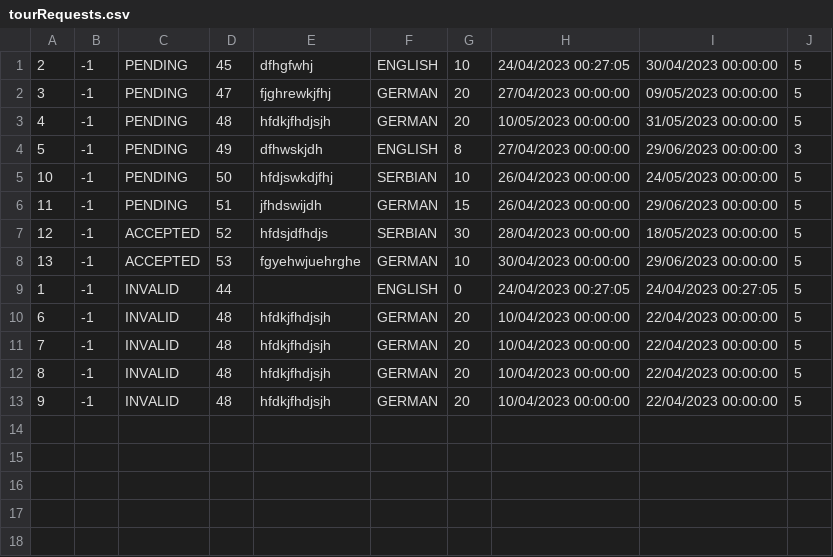
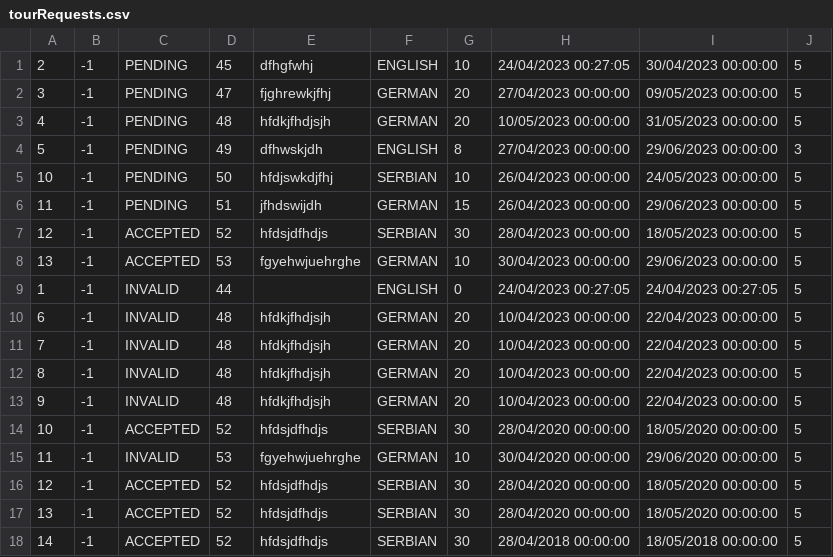
Before and after one commit to kovacevicanja/sims-grupa3-teamA, a CSV file: Resources/Data/tourRequests.csv, drawn as a sheet.

Commit message:
Edited tours statistics window

```diff
--- a/Resources/Data/tourRequests.csv
+++ b/Resources/Data/tourRequests.csv
@@ -13 +13,6 @@
 9|-1|INVALID|48|hfdkjfhdjsjh|GERMAN|20|10/04/2023 00:00:00|22/04/2023 00:00:00|5
+10|-1|ACCEPTED|52|hfdsjdfhdjs|SERBIAN|30|28/04/2020 00:00:00|18/05/2020 00:00:00|5
+11|-1|INVALID|53|fgyehwjuehrghe|GERMAN|10|30/04/2020 00:00:00|29/06/2020 00:00:00|5
+12|-1|ACCEPTED|52|hfdsjdfhdjs|SERBIAN|30|28/04/2020 00:00:00|18/05/2020 00:00:00|5
+13|-1|ACCEPTED|52|hfdsjdfhdjs|SERBIAN|30|28/04/2020 00:00:00|18/05/2020 00:00:00|5
+14|-1|ACCEPTED|52|hfdsjdfhdjs|SERBIAN|30|28/04/2018 00:00:00|18/05/2018 00:00:00|5
```
Also changed, not shown: 12 other files.
